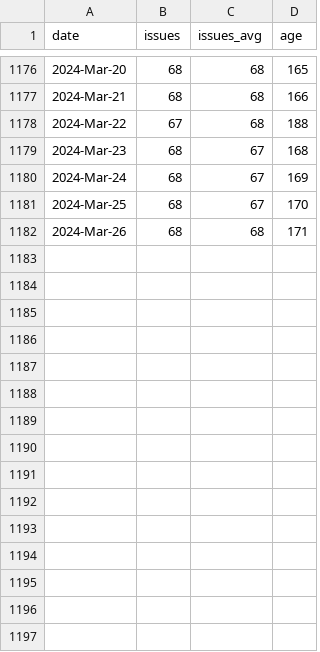
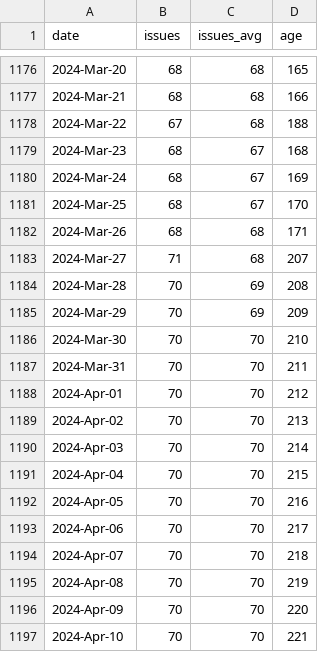
Before and after one commit to mr-cal/starcraft-stats, a CSV file: html/data/craft-parts-github.csv, drawn as a sheet; only a part is shown, gaps mark what is left out; the diff names each change by its address in the sheet, - before the commit and + after, or states it on an @@ line.

```diff
--- a/html/data/craft-parts-github.csv
+++ b/html/data/craft-parts-github.csv
+row 1183: 2024-Mar-27 | 71 | 68 | 207
+row 1184: 2024-Mar-28 | 70 | 69 | 208
+row 1185: 2024-Mar-29 | 70 | 69 | 209
+row 1186: 2024-Mar-30 | 70 | 70 | 210
+row 1187: 2024-Mar-31 | 70 | 70 | 211
+row 1188: 2024-Apr-01 | 70 | 70 | 212
+row 1189: 2024-Apr-02 | 70 | 70 | 213
+row 1190: 2024-Apr-03 | 70 | 70 | 214
+row 1191: 2024-Apr-04 | 70 | 70 | 215
+row 1192: 2024-Apr-05 | 70 | 70 | 216
+row 1193: 2024-Apr-06 | 70 | 70 | 217
+row 1194: 2024-Apr-07 | 70 | 70 | 218
+row 1195: 2024-Apr-08 | 70 | 70 | 219
+row 1196: 2024-Apr-09 | 70 | 70 | 220
+row 1197: 2024-Apr-10 | 70 | 70 | 221
```
Also changed, not shown: html/data/charmcraft-github.csv, html/data/craft-cli-github.csv, 21 other files.
